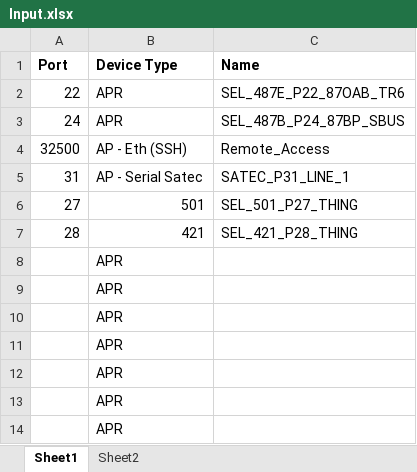
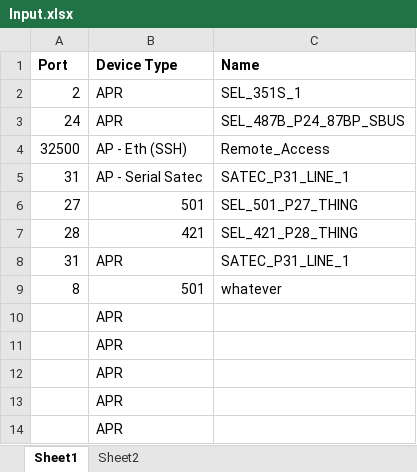
Before and after one commit to mac3ksu/RTAC_AP_APR_Device, an Excel workbook: Input.xlsx, sheet Sheet1, drawn as a sheet; values as stored, in another font and other column widths than the file's, no borders; removed rows and columns are numbered as before the commit, all else as after; the diff names each change by its address in the sheet, - before the commit and + after, or states it on an @@ line.

```diff
--- a/Input.xlsx (sheet Sheet1)
+++ b/Input.xlsx (sheet Sheet1)
-row 2: 22 | APR | SEL_487E_P22_87OAB_TR6
+row 2: 2 | APR | SEL_351S_1
-row 8:  | APR
-row 9:  | APR
+row 8: 31 | APR | SATEC_P31_LINE_1
+row 9: 8 | 501 | whatever
```
